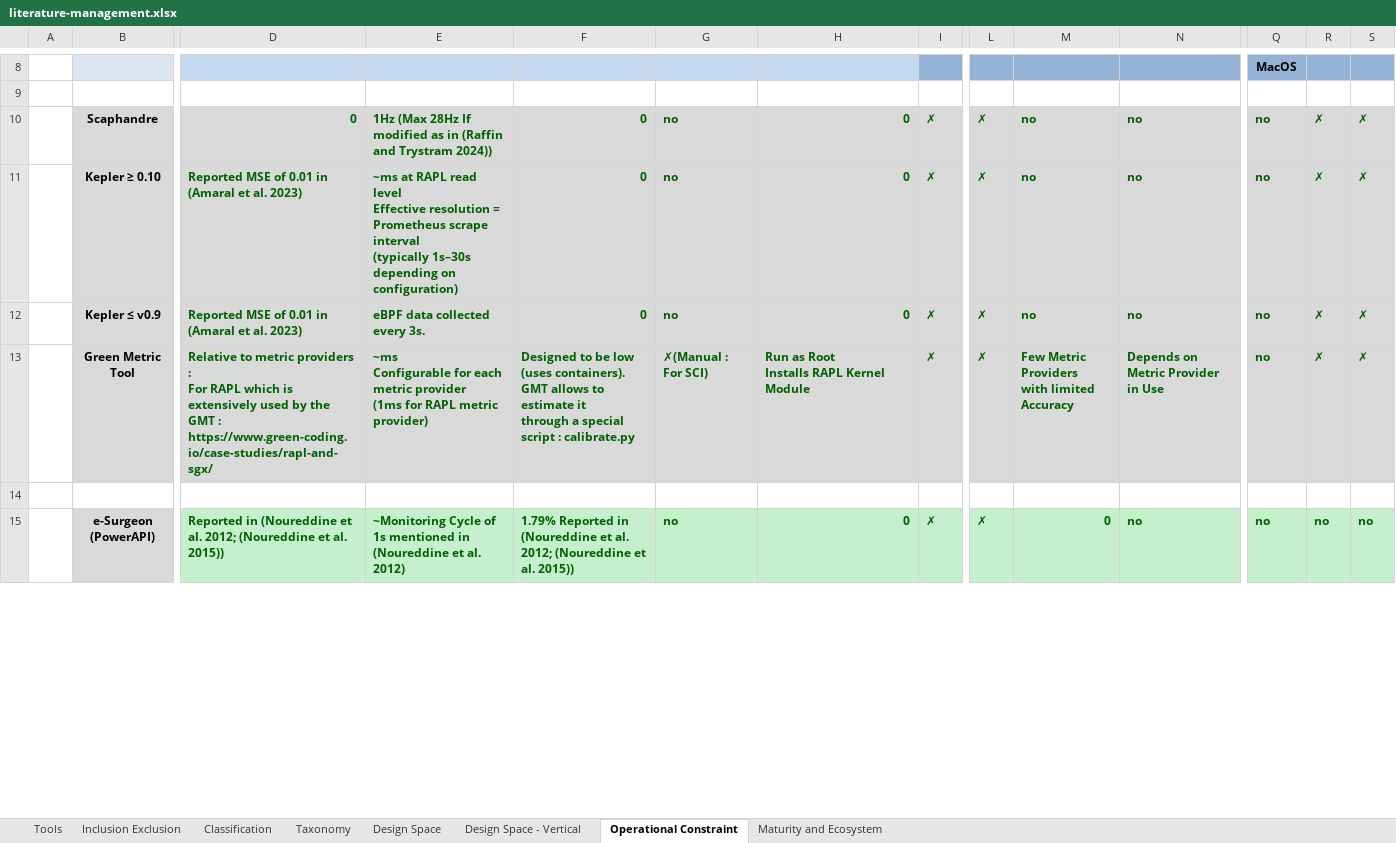
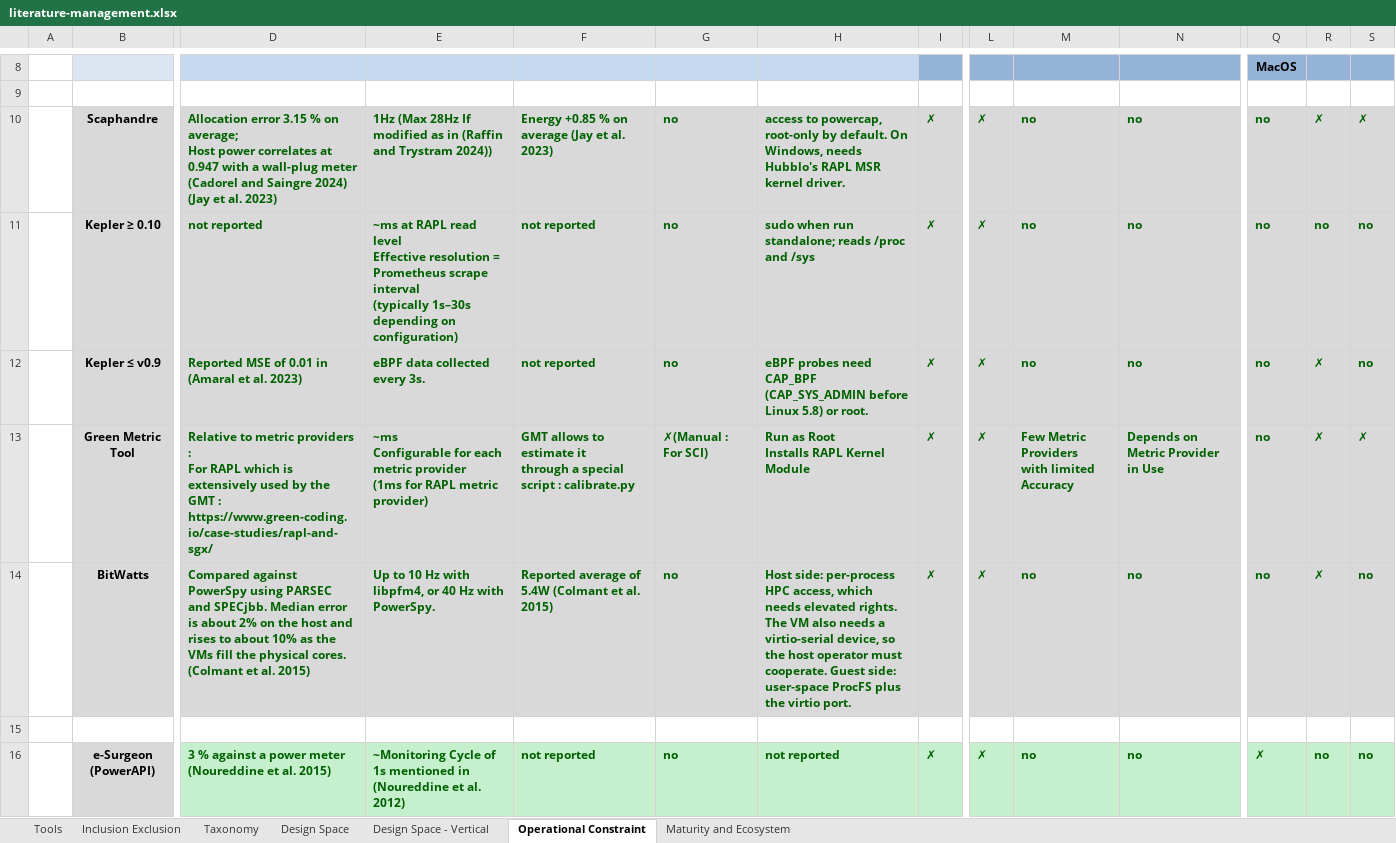
Before and after one commit to jkayembe/sok-software-power-monitoring-tools, an Excel workbook: literature-management.xlsx, sheet Operational Constraint, drawn as a sheet; only a part is shown, gaps mark what is left out; values as stored, in another font and other column widths than the file's, no borders; conditional formats not drawn; addresses are those after the commit; rows hold the shown columns only; ↵ is a line break in a cell; the diff covers the shown part only; the diff names each change by its address in the sheet, - before the commit and + after, or states it on an @@ line.

```diff
--- a/literature-management.xlsx (sheet Operational Constraint)
+++ b/literature-management.xlsx (sheet Operational Constraint)
-sheet tab: Classification
-D10: 0
+D10: Allocation error 3.15 % on average; ↵ Host power correlates at 0.947 with a wall-plug meter ↵ (Cadorel and Saingre 2024) ↵ (Jay et al. 2023)
-F10: 0
+F10: Energy +0.85 % on average (Jay et al. 2023)
-H10: 0
+H10: access to powercap, root-only by default. On Windows, needs Hubblo's RAPL MSR kernel driver.
-D11: Reported MSE of 0.01 in (Amaral et al. 2023)
+D11: not reported
-F11:F12: 0
+F11:F12: not reported
-H11: 0
+H11: sudo when run standalone; reads /proc and /sys
-R11: ✗
+R11: no
-S11:S12: ✗
+S11:S12: no
-H12: 0
+H12: eBPF probes need CAP_BPF (CAP_SYS_ADMIN before Linux 5.8) or root.
-F13: Designed to be low (uses containers). ↵ GMT allows…
+F13: GMT allows…
+row 14:  | BitWatts | Compared against PowerSpy using PARSEC and SPECjbb. Median error is about 2% on the host and rises to about 10% as the VMs fill the physical cores. (Colmant et al. 2015) | Up to 10 Hz with libpfm4, or 40 Hz with PowerSpy. | Reported average of 5.4W (Colmant et al. 2015) | no | Host side: per-process HPC access, which needs elevated rights. The VM also needs a virtio-serial device, so the host operator must cooperate. Guest side: user-space ProcFS plus the virtio port. | ✗ | ✗ | no | no | no | ✗ | no
-D16: Reported in (Noureddine et al. 2012; (Noureddine et al. 2015))
+D16: 3 % against a power meter ↵ (Noureddine et al. 2015)
-F16: 1.79% Reported in (Noureddine et al. 2012; (Noureddine et al. 2015))
+F16: not reported
-H16: 0
+H16: not reported
-M16: 0
+M16: no
-Q16: no
+Q16: ✗
```
Also changed, not shown: 1 removed row and 23 edited cells elsewhere in this sheet, sheet Taxonomy, sheet Inclusion Exclusion, sheet Design Space, sheet Tools, sheet Design Space - Vertical, sheet Maturity and Ecosystem, formulas that keep their value, 3 other files.
